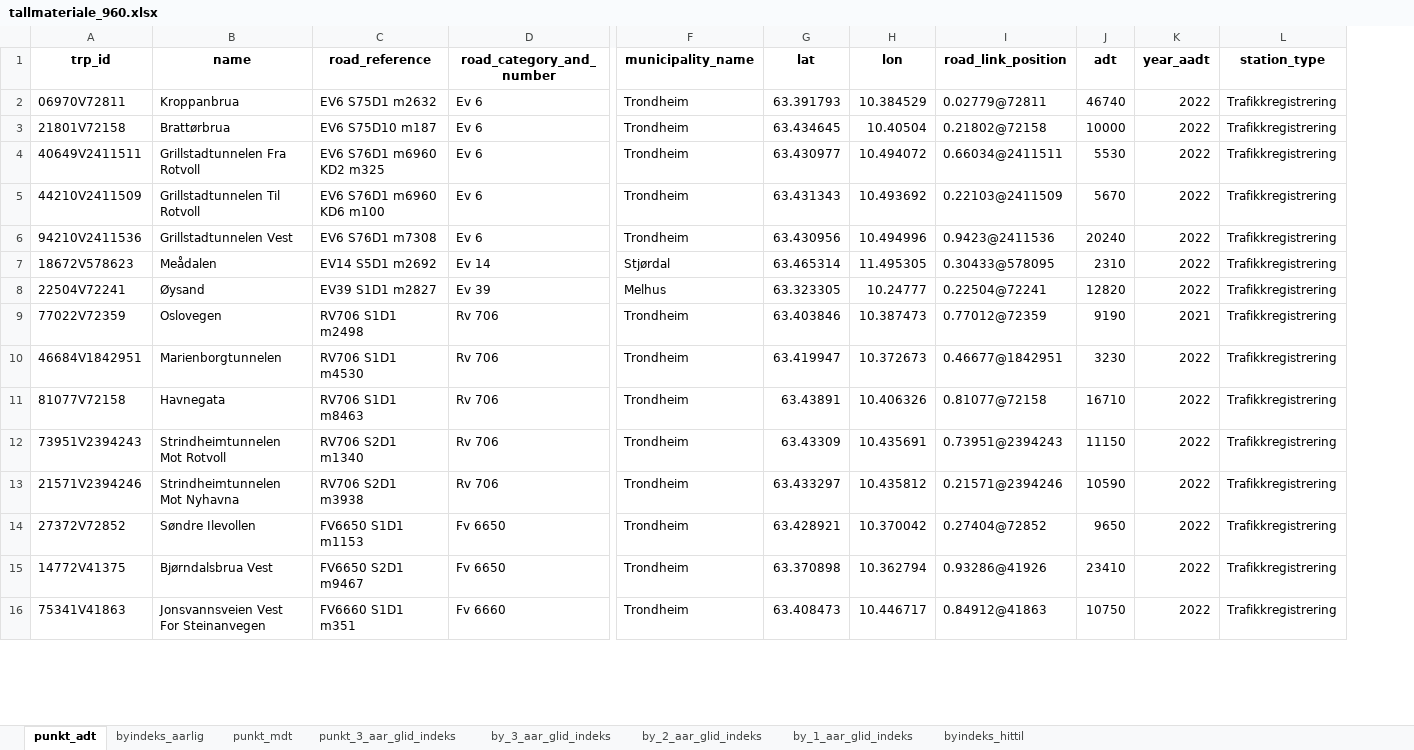
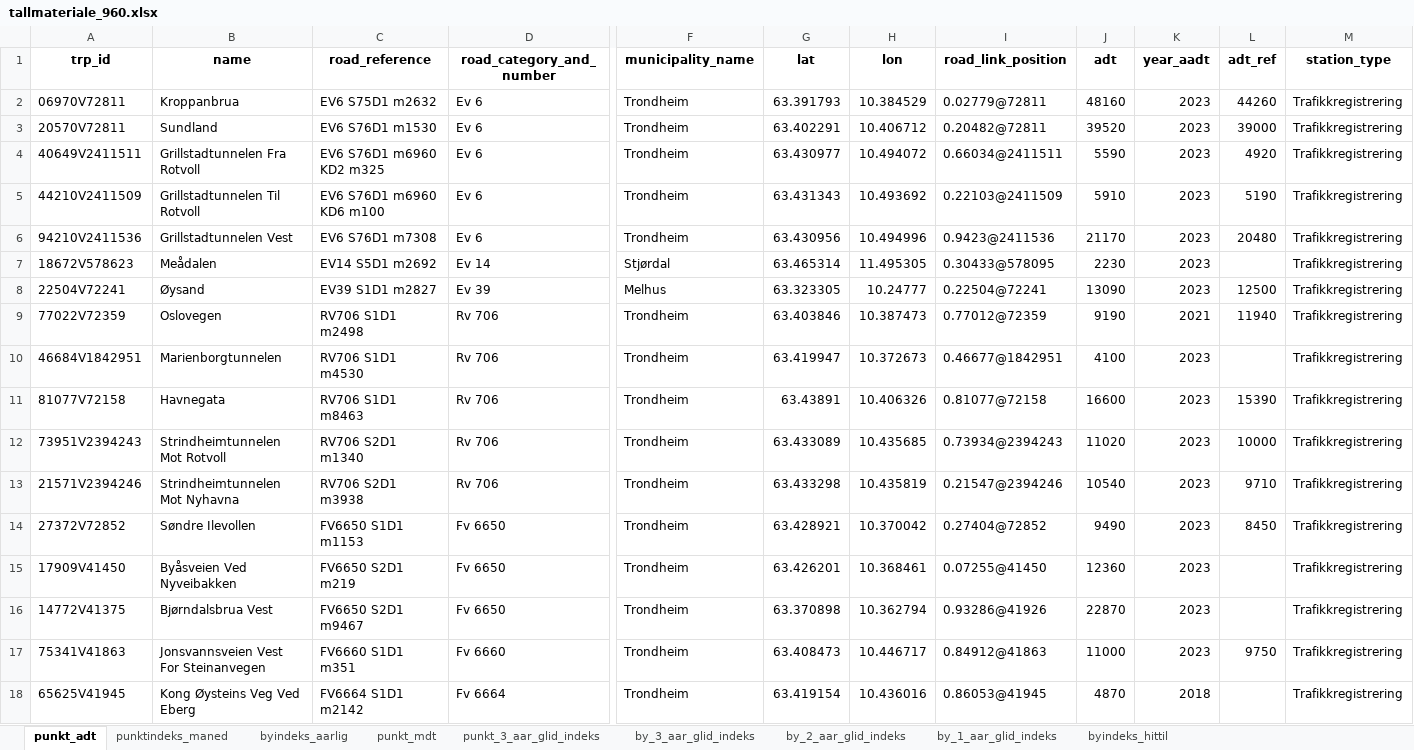
Before and after one commit to snohan/byindeks, an Excel workbook: data_indexpoints_tidy/tallmateriale_960.xlsx, sheet punkt_adt, drawn as a sheet; only a part is shown, gaps mark what is left out; values as stored, in another font and other column widths than the file's, no borders; addresses are those after the commit; rows hold the shown columns only; the diff covers the shown part only; the diff names each change by its address in the sheet, - before the commit and + after, or states it on an @@ line.

```diff
--- a/data_indexpoints_tidy/tallmateriale_960.xlsx (sheet punkt_adt)
+++ b/data_indexpoints_tidy/tallmateriale_960.xlsx (sheet punkt_adt)
+sheet tab: punktindeks_maned
+column L (adt_ref), rows 2-14: 44260 | 39000 | 4920 | 5190 | 20480 |  | 12500 | 11940 |  | 15390 | 10000 | 9710 | 8450; row 17: 9750
-J2 (adt): 46740
+J2 (adt): 48160
-K2:K8 (year_aadt): 2022
+K2:K8 (year_aadt): 2023
-A3 (trp_id): 21801V72158
+A3 (trp_id): 20570V72811
-B3 (name): Brattørbrua
+B3 (name): Sundland
-C3 (road_reference): EV6 S75D10 m187
+C3 (road_reference): EV6 S76D1 m1530
-G3 (lat): 63.434645
+G3 (lat): 63.402291
-H3 (lon): 10.40504
+H3 (lon): 10.406712
-I3 (road_link_position): 0.21802@72158
+I3 (road_link_position): 0.20482@72811
-J3 (adt): 10000
+J3 (adt): 39520
-J4 (adt): 5530
+J4 (adt): 5590
-J5 (adt): 5670
+J5 (adt): 5910
-J6 (adt): 20240
+J6 (adt): 21170
-J7 (adt): 2310
+J7 (adt): 2230
-J8 (adt): 12820
+J8 (adt): 13090
-J10 (adt): 3230
+J10 (adt): 4100
-K10:K14 (year_aadt): 2022
+K10:K14 (year_aadt): 2023
-J11 (adt): 16710
+J11 (adt): 16600
-G12 (lat): 63.43309
+G12 (lat): 63.433089
-H12 (lon): 10.435691
+H12 (lon): 10.435685
-I12 (road_link_position): 0.73951@2394243
+I12 (road_link_position): 0.73934@2394243
-J12 (adt): 11150
+J12 (adt): 11020
-G13 (lat): 63.433297
+G13 (lat): 63.433298
-H13 (lon): 10.435812
+H13 (lon): 10.435819
-I13 (road_link_position): 0.21571@2394246
+I13 (road_link_position): 0.21547@2394246
-J13 (adt): 10590
+J13 (adt): 10540
-J14 (adt): 9650
+J14 (adt): 9490
+row 15: 17909V41450 | Byåsveien Ved Nyveibakken | FV6650 S2D1 m219 | Fv 6650 | Trondheim | 63.426201 | 10.368461 | 0.07255@41450 | 12360 | 2023 |  | Trafikkregistrering
-J16 (adt): 23410
+J16 (adt): 22870
-K16:K17 (year_aadt): 2022
+K16:K17 (year_aadt): 2023
-J17 (adt): 10750
+J17 (adt): 11000
+row 18: 65625V41945 | Kong Øysteins Veg Ved Eberg | FV6664 S1D1 m2142 | Fv 6664 | Trondheim | 63.419154 | 10.436016 | 0.86053@41945 | 4870 | 2018 |  | Trafikkregistrering
```
Also changed, not shown: 1 added row, 3 removed rows and 11 edited cells elsewhere in this sheet, sheet punkt_mdt, sheet punkt_3_aar_glid_indeks, sheet byindeks_hittil, sheet byindeks_aarlig, sheet by_3_aar_glid_indeks, sheet by_2_aar_glid_indeks, 1 more sheet, data_indexpoints_tidy/tallmateriale_8952.xlsx, 6 other files.
